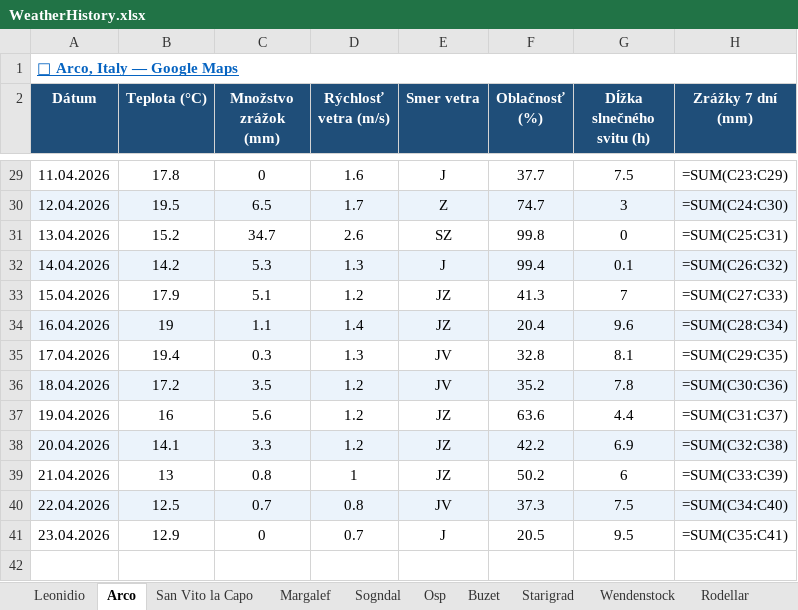
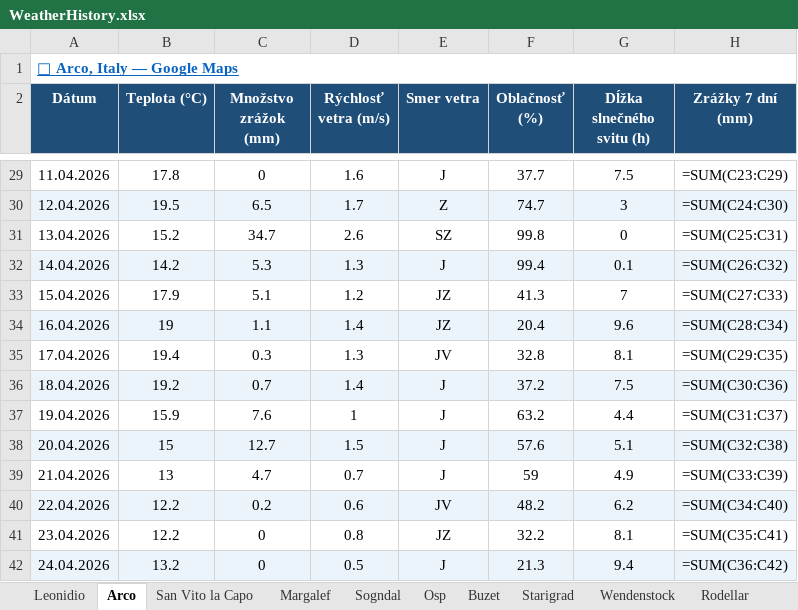
Before and after one commit to slavo1976/AgentWeather, an Excel workbook: WeatherHistory.xlsx, sheet Arco, drawn as a sheet; only a part is shown, gaps mark what is left out; values as stored, in another font and other column widths than the file's, no borders; formulas without a stored value are shown as written; the diff names each change by its address in the sheet, - before the commit and + after, or states it on an @@ line.

```diff
--- a/WeatherHistory.xlsx (sheet Arco)
+++ b/WeatherHistory.xlsx (sheet Arco)
-B36 (Teplota (°C)): 17.2
+B36 (Teplota (°C)): 19.2
-C36 (Množstvo zrážok (mm)): 3.5
+C36 (Množstvo zrážok (mm)): 0.7
-D36 (Rýchlosť vetra (m/s)): 1.2
+D36 (Rýchlosť vetra (m/s)): 1.4
-E36 (Smer vetra): JV
+E36 (Smer vetra): J
-F36 (Oblačnosť (%)): 35.2
+F36 (Oblačnosť (%)): 37.2
-G36 (Dĺžka slnečného svitu (h)): 7.8
+G36 (Dĺžka slnečného svitu (h)): 7.5
-B37 (Teplota (°C)): 16
+B37 (Teplota (°C)): 15.9
-C37 (Množstvo zrážok (mm)): 5.6
+C37 (Množstvo zrážok (mm)): 7.6
-D37 (Rýchlosť vetra (m/s)): 1.2
+D37 (Rýchlosť vetra (m/s)): 1
-E37:E39 (Smer vetra): JZ
+E37:E39 (Smer vetra): J
-F37 (Oblačnosť (%)): 63.6
+F37 (Oblačnosť (%)): 63.2
-B38 (Teplota (°C)): 14.1
+B38 (Teplota (°C)): 15
-C38 (Množstvo zrážok (mm)): 3.3
+C38 (Množstvo zrážok (mm)): 12.7
-D38 (Rýchlosť vetra (m/s)): 1.2
+D38 (Rýchlosť vetra (m/s)): 1.5
-F38 (Oblačnosť (%)): 42.2
+F38 (Oblačnosť (%)): 57.6
-G38 (Dĺžka slnečného svitu (h)): 6.9
+G38 (Dĺžka slnečného svitu (h)): 5.1
-C39 (Množstvo zrážok (mm)): 0.8
+C39 (Množstvo zrážok (mm)): 4.7
-D39 (Rýchlosť vetra (m/s)): 1
+D39 (Rýchlosť vetra (m/s)): 0.7
-F39 (Oblačnosť (%)): 50.2
+F39 (Oblačnosť (%)): 59
-G39 (Dĺžka slnečného svitu (h)): 6
+G39 (Dĺžka slnečného svitu (h)): 4.9
-B40 (Teplota (°C)): 12.5
+B40 (Teplota (°C)): 12.2
-C40 (Množstvo zrážok (mm)): 0.7
+C40 (Množstvo zrážok (mm)): 0.2
-D40 (Rýchlosť vetra (m/s)): 0.8
+D40 (Rýchlosť vetra (m/s)): 0.6
-F40 (Oblačnosť (%)): 37.3
+F40 (Oblačnosť (%)): 48.2
-G40 (Dĺžka slnečného svitu (h)): 7.5
+G40 (Dĺžka slnečného svitu (h)): 6.2
-B41 (Teplota (°C)): 12.9
+B41 (Teplota (°C)): 12.2
-D41 (Rýchlosť vetra (m/s)): 0.7
+D41 (Rýchlosť vetra (m/s)): 0.8
-E41 (Smer vetra): J
+E41 (Smer vetra): JZ
-F41 (Oblačnosť (%)): 20.5
+F41 (Oblačnosť (%)): 32.2
-G41 (Dĺžka slnečného svitu (h)): 9.5
+G41 (Dĺžka slnečného svitu (h)): 8.1
+row 42: 24.04.2026 | 13.2 | 0 | 0.5 | J | 21.3 | 9.4 | =SUM(C36:C42)
```
Also changed, not shown: sheet Rodellar, sheet Leonidio, sheet Finale Ligure, sheet Buzet, sheet Kalymnos, sheet Osp, 6 more sheets.
